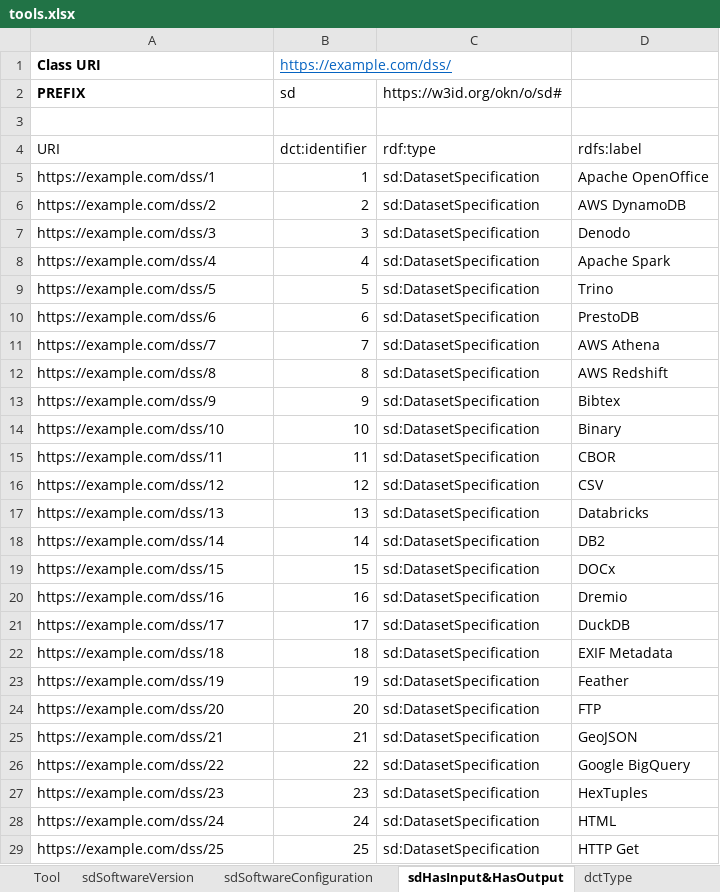
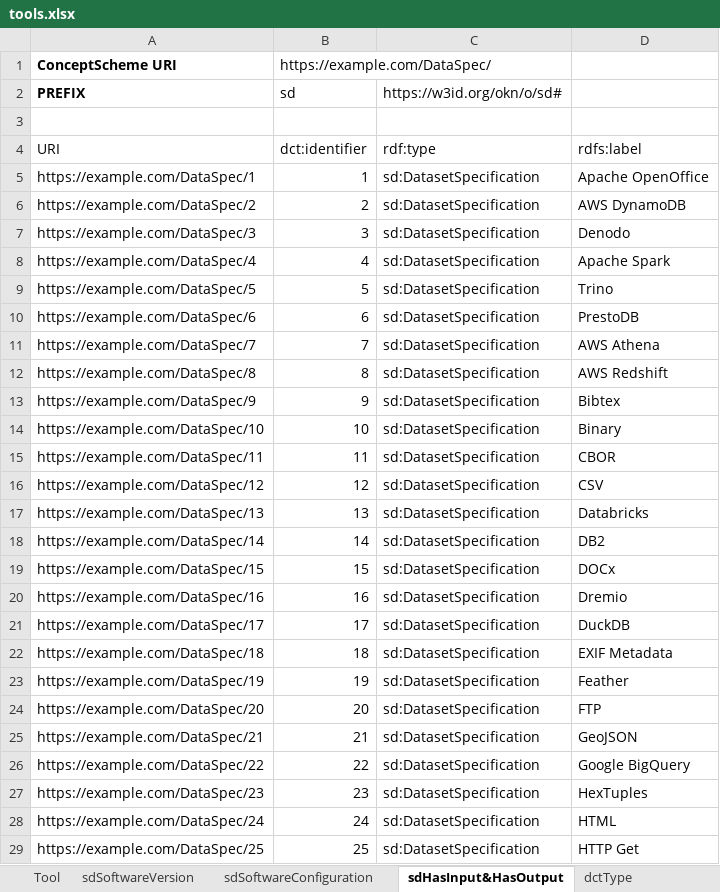
Before and after one commit to SEMICeu/Semantic-Solutions, an Excel workbook: tools.xlsx, sheet sdHasInput&HasOutput, drawn as a sheet; only a part is shown; values as stored, in another font and other column widths than the file's, no borders; removed rows and columns are numbered as before the commit, all else as after; the diff covers the shown part only; the diff names each change by its address in the sheet, - before the commit and + after, or states it on an @@ line.

```diff
--- a/tools.xlsx (sheet sdHasInput&HasOutput)
+++ b/tools.xlsx (sheet sdHasInput&HasOutput)
-row 1: Class URI | https://example.com/dss/
+row 1: ConceptScheme URI | https://example.com/DataSpec/
-A5 (PREFIX): https://example.com/dss/1
+A5 (PREFIX): https://example.com/DataSpec/1
-A6 (PREFIX): https://example.com/dss/2
+A6 (PREFIX): https://example.com/DataSpec/2
-A7 (PREFIX): https://example.com/dss/3
+A7 (PREFIX): https://example.com/DataSpec/3
-A8 (PREFIX): https://example.com/dss/4
+A8 (PREFIX): https://example.com/DataSpec/4
-A9 (PREFIX): https://example.com/dss/5
+A9 (PREFIX): https://example.com/DataSpec/5
-A10 (PREFIX): https://example.com/dss/6
+A10 (PREFIX): https://example.com/DataSpec/6
-A11 (PREFIX): https://example.com/dss/7
+A11 (PREFIX): https://example.com/DataSpec/7
-A12 (PREFIX): https://example.com/dss/8
+A12 (PREFIX): https://example.com/DataSpec/8
-A13 (PREFIX): https://example.com/dss/9
+A13 (PREFIX): https://example.com/DataSpec/9
-A14 (PREFIX): https://example.com/dss/10
+A14 (PREFIX): https://example.com/DataSpec/10
-A15 (PREFIX): https://example.com/dss/11
+A15 (PREFIX): https://example.com/DataSpec/11
-A16 (PREFIX): https://example.com/dss/12
+A16 (PREFIX): https://example.com/DataSpec/12
-A17 (PREFIX): https://example.com/dss/13
+A17 (PREFIX): https://example.com/DataSpec/13
-A18 (PREFIX): https://example.com/dss/14
+A18 (PREFIX): https://example.com/DataSpec/14
-A19 (PREFIX): https://example.com/dss/15
+A19 (PREFIX): https://example.com/DataSpec/15
-A20 (PREFIX): https://example.com/dss/16
+A20 (PREFIX): https://example.com/DataSpec/16
-A21 (PREFIX): https://example.com/dss/17
+A21 (PREFIX): https://example.com/DataSpec/17
-A22 (PREFIX): https://example.com/dss/18
+A22 (PREFIX): https://example.com/DataSpec/18
-A23 (PREFIX): https://example.com/dss/19
+A23 (PREFIX): https://example.com/DataSpec/19
-A24 (PREFIX): https://example.com/dss/20
+A24 (PREFIX): https://example.com/DataSpec/20
-A25 (PREFIX): https://example.com/dss/21
+A25 (PREFIX): https://example.com/DataSpec/21
-A26 (PREFIX): https://example.com/dss/22
+A26 (PREFIX): https://example.com/DataSpec/22
-A27 (PREFIX): https://example.com/dss/23
+A27 (PREFIX): https://example.com/DataSpec/23
-A28 (PREFIX): https://example.com/dss/24
+A28 (PREFIX): https://example.com/DataSpec/24
-A29 (PREFIX): https://example.com/dss/25
+A29 (PREFIX): https://example.com/DataSpec/25
```
Also changed, not shown: other rows of this sheet, sheet Tool, sheet sdSoftwareConfiguration, sheet sdSoftwareVersion, sheet dbpUI, sheet sdSourceCode, sheet dboSkills, formulas that keep their value, 1 other file.
